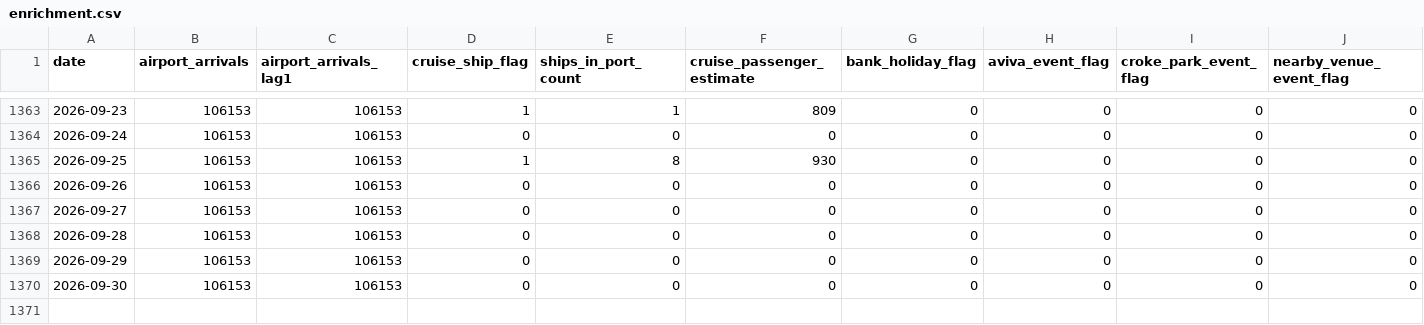
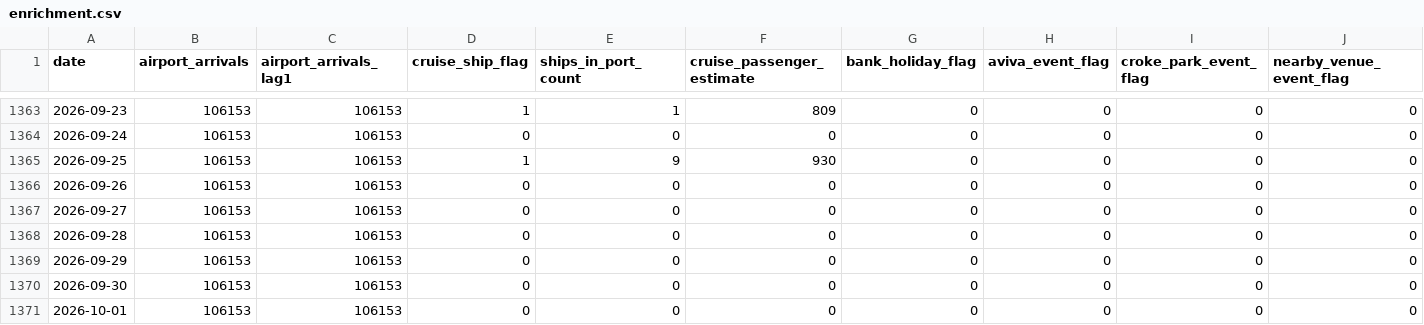
Before and after one commit to AdithKB/ODonoghuesSuffolk-Forecast, a CSV file: data/raw/enrichment.csv, drawn as a sheet; only a part is shown, gaps mark what is left out; rows hold the shown columns only; the diff names each change by its address in the sheet, - before the commit and + after, or states it on an @@ line.

```diff
--- a/data/raw/enrichment.csv
+++ b/data/raw/enrichment.csv
-E1365 (ships_in_port_count): 8
+E1365 (ships_in_port_count): 9
+row 1371: 2026-10-01 | 106153 | 106153 | 0 | 0 | 0 | 0 | 0 | 0 | 0
```
Also changed, not shown: data/raw/cruise_schedule.csv, data/raw/events_enrichment.csv, 4 other files.
